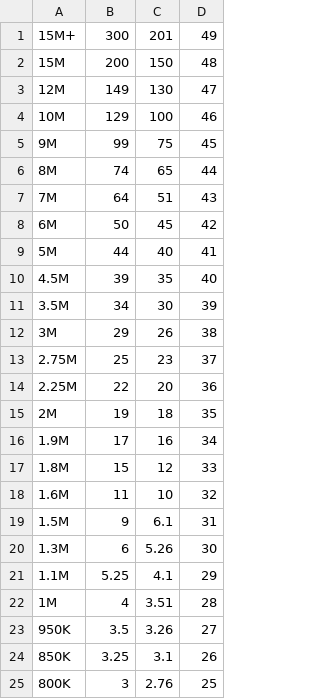
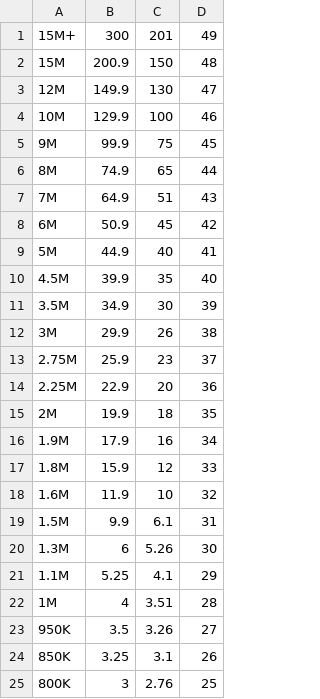
Before and after one commit to boskorban/swostmeditor, a CSV file: data/A.csv, drawn as a sheet; only a part is shown.

```diff
--- a/data/A.csv
+++ b/data/A.csv
@@ -1,20 +1,20 @@
 15M+;300;201;49
-15M;200;150;48
-12M;149;130;47
-10M;129;100;46
-9M;99;75;45
-8M;74;65;44
-7M;64;51;43
-6M;50;45;42
-5M;44;40;41
-4.5M;39;35;40
-3.5M;34;30;39
-3M;29;26;38
-2.75M;25;23;37
-2.25M;22;20;36
-2M;19;18;35
-1.9M;17;16;34
-1.8M;15;12;33
-1.6M;11;10;32
-1.5M;9;6.1;31
+15M;200.9;150;48
+12M;149.9;130;47
+10M;129.9;100;46
+9M;99.9;75;45
+8M;74.9;65;44
+7M;64.9;51;43
+6M;50.9;45;42
+5M;44.9;40;41
+4.5M;39.9;35;40
+3.5M;34.9;30;39
+3M;29.9;26;38
+2.75M;25.9;23;37
+2.25M;22.9;20;36
+2M;19.9;18;35
+1.9M;17.9;16;34
+1.8M;15.9;12;33
+1.6M;11.9;10;32
+1.5M;9.9;6.1;31
 1.3M;6;5.26;30
```
Also changed, not shown: data/D.csv, data/M.csv, 4 other files.
